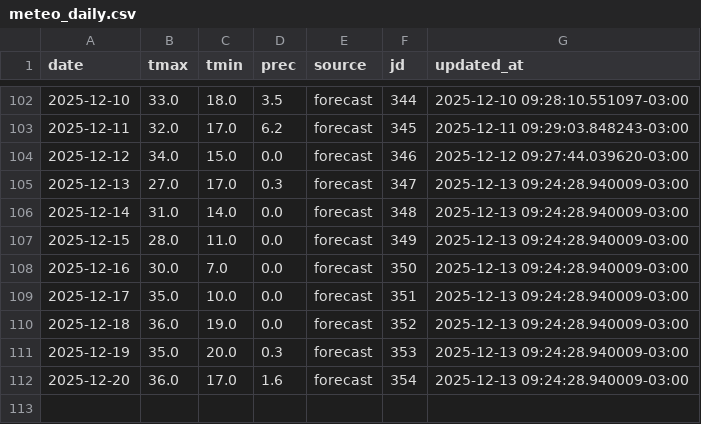
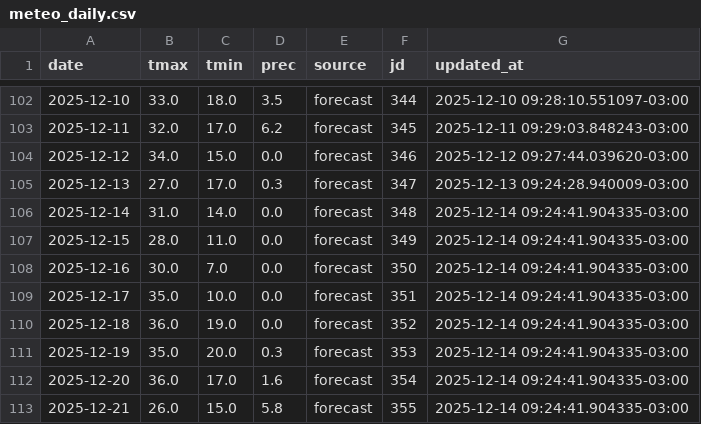
Before and after one commit to PREDWEEM/EUPHOOLA, a CSV file: data/meteo_daily.csv, drawn as a sheet; only a part is shown, gaps mark what is left out.

```diff
--- a/data/meteo_daily.csv
+++ b/data/meteo_daily.csv
@@ -105,8 +105,9 @@ date,tmax,tmin,prec,source,jd,updated_at
 2025-12-13,27.0,17.0,0.3,forecast,347,2025-12-13 09:24:28.940009-03:00
-2025-12-14,31.0,14.0,0.0,forecast,348,2025-12-13 09:24:28.940009-03:00
-2025-12-15,28.0,11.0,0.0,forecast,349,2025-12-13 09:24:28.940009-03:00
-2025-12-16,30.0,7.0,0.0,forecast,350,2025-12-13 09:24:28.940009-03:00
-2025-12-17,35.0,10.0,0.0,forecast,351,2025-12-13 09:24:28.940009-03:00
-2025-12-18,36.0,19.0,0.0,forecast,352,2025-12-13 09:24:28.940009-03:00
-2025-12-19,35.0,20.0,0.3,forecast,353,2025-12-13 09:24:28.940009-03:00
-2025-12-20,36.0,17.0,1.6,forecast,354,2025-12-13 09:24:28.940009-03:00
+2025-12-14,31.0,14.0,0.0,forecast,348,2025-12-14 09:24:41.904335-03:00
+2025-12-15,28.0,11.0,0.0,forecast,349,2025-12-14 09:24:41.904335-03:00
+2025-12-16,30.0,7.0,0.0,forecast,350,2025-12-14 09:24:41.904335-03:00
+2025-12-17,35.0,10.0,0.0,forecast,351,2025-12-14 09:24:41.904335-03:00
+2025-12-18,36.0,19.0,0.0,forecast,352,2025-12-14 09:24:41.904335-03:00
+2025-12-19,35.0,20.0,0.3,forecast,353,2025-12-14 09:24:41.904335-03:00
+2025-12-20,36.0,17.0,1.6,forecast,354,2025-12-14 09:24:41.904335-03:00
+2025-12-21,26.0,15.0,5.8,forecast,355,2025-12-14 09:24:41.904335-03:00
```
